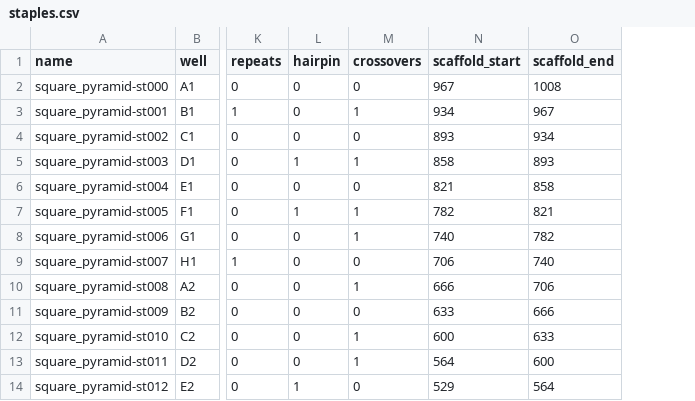
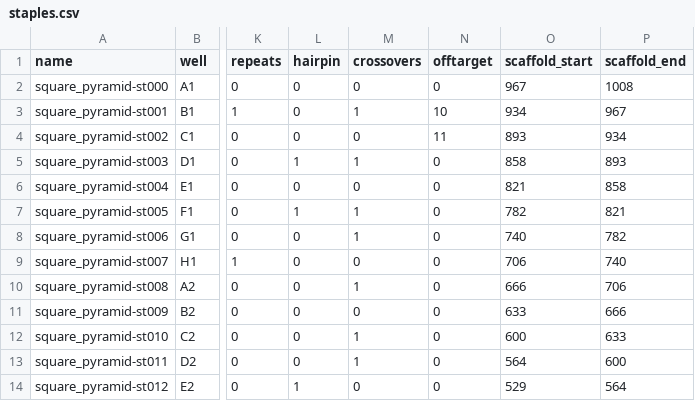
Before and after one commit to lordbasilaiassistant-sudo/molecular-synth, a CSV file: examples/out_square_pyramid/staples.csv, drawn as a sheet; only a part is shown, gaps mark what is left out; the diff names each change by its address in the sheet, - before the commit and + after, or states it on an @@ line.

```diff
--- a/examples/out_square_pyramid/staples.csv
+++ b/examples/out_square_pyramid/staples.csv
+column N (offtarget), rows 2-14: 0 | 10 | 11 | 0 | 0 | 0 | 0 | 0 | 0 | 0 | 0 | 0 | 0
```
Also changed, not shown: examples/out_cube_cascade/staples.csv, examples/out_cube_decorated/staples.csv, 56 other files.
